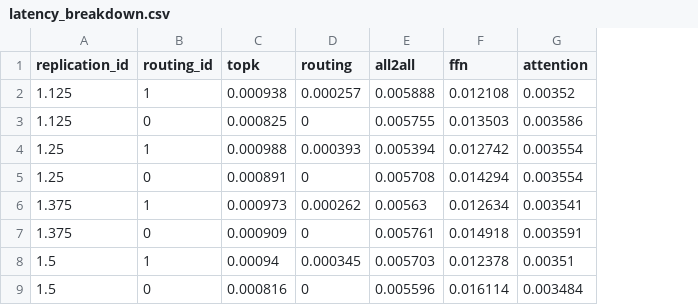
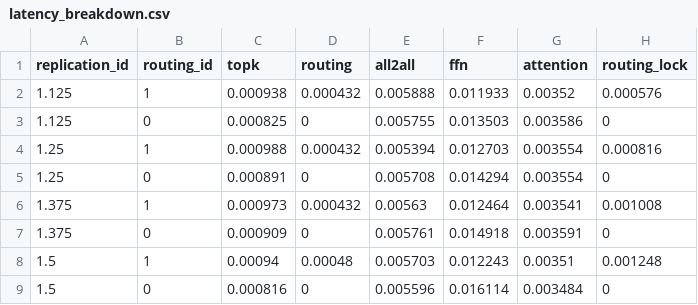
Before and after one commit to yyppyy/vllm, a CSV file: results/latency_breakdown.csv, drawn as a sheet; the diff names each change by its address in the sheet, - before the commit and + after, or states it on an @@ line.

Commit message:
update results

```diff
--- a/results/latency_breakdown.csv
+++ b/results/latency_breakdown.csv
+column H (routing_lock), rows 2-9: 0.000576 | 0 | 0.000816 | 0 | 0.001008 | 0 | 0.001248 | 0
-D2 (routing): 0.000257
+D2 (routing): 0.000432
-F2 (ffn): 0.012108
+F2 (ffn): 0.011933
-D4 (routing): 0.000393
+D4 (routing): 0.000432
-F4 (ffn): 0.012742
+F4 (ffn): 0.012703
-D6 (routing): 0.000262
+D6 (routing): 0.000432
-F6 (ffn): 0.012634
+F6 (ffn): 0.012464
-D8 (routing): 0.000345
+D8 (routing): 0.00048
-F8 (ffn): 0.012378
+F8 (ffn): 0.012243
```
Also changed, not shown: 1 other file.
